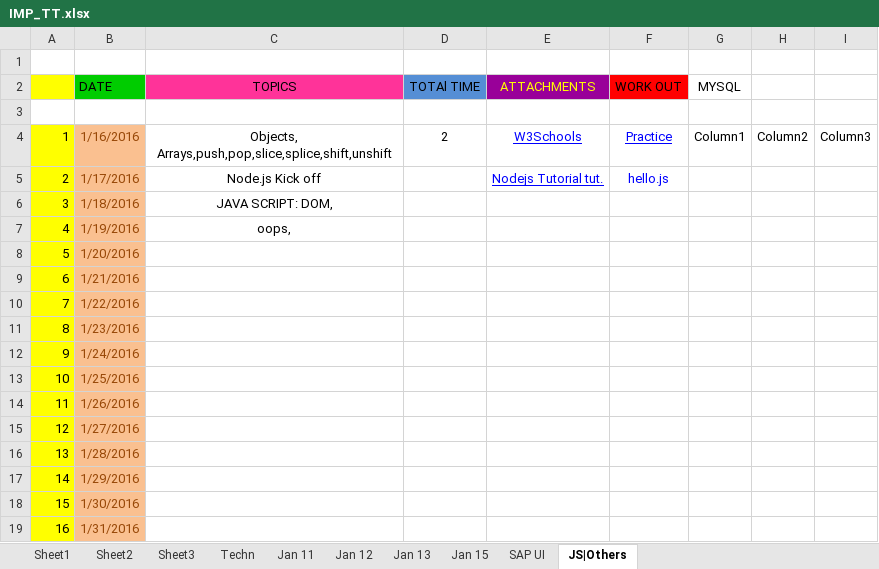
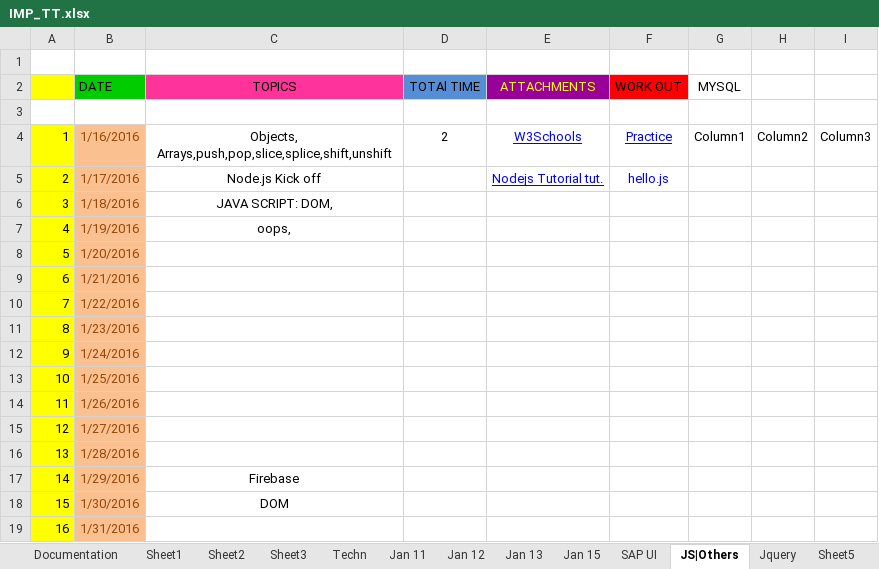
Before and after one commit to sharansp/Practice, an Excel workbook: IMP_TT.xlsx, sheet JS|Others, drawn as a sheet; values as stored, in another font and other column widths than the file's, no borders; charts and pictures and table styles not drawn; the diff names each change by its address in the sheet, - before the commit and + after, or states it on an @@ line.

```diff
--- a/IMP_TT.xlsx (sheet JS|Others)
+++ b/IMP_TT.xlsx (sheet JS|Others)
+sheet tab: Documentation
+sheet tab: Jquery
+sheet tab: Sheet5
-C17 (TOPICS): (empty)
+C17 (TOPICS): Firebase
-C18 (TOPICS): (empty)
+C18 (TOPICS): DOM
```
Also changed, not shown: sheet Techn, sheet SAP UI, sheet Sheet1, charts or pictures, 1 other file.
